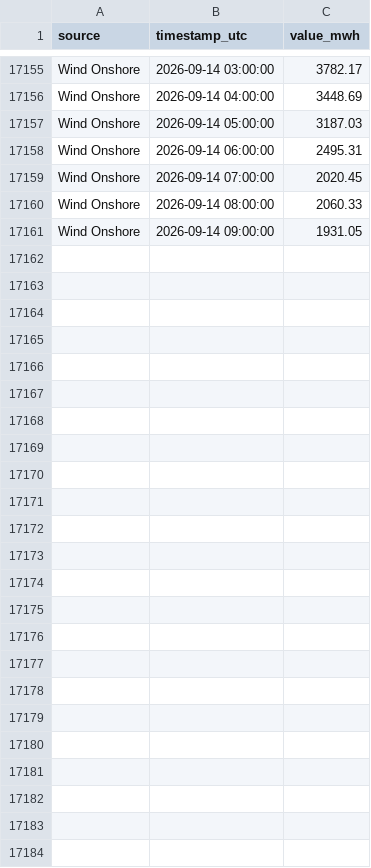
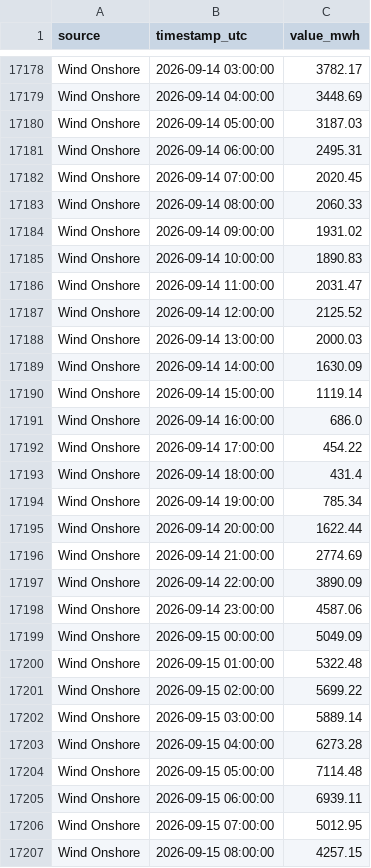
Before and after one commit to Ojmaiel/smard-pipeline, a CSV file: generation.csv, drawn as a sheet; only a part is shown, gaps mark what is left out; the diff covers the shown part only.

```diff
--- a/generation.csv
+++ b/generation.csv
@@ -17160,2 +17183,25 @@ Wind Onshore,2026-09-14 07:00:00,2020.45
 Wind Onshore,2026-09-14 08:00:00,2060.33
-Wind Onshore,2026-09-14 09:00:00,1931.05
+Wind Onshore,2026-09-14 09:00:00,1931.02
+Wind Onshore,2026-09-14 10:00:00,1890.83
+Wind Onshore,2026-09-14 11:00:00,2031.47
+Wind Onshore,2026-09-14 12:00:00,2125.52
+Wind Onshore,2026-09-14 13:00:00,2000.03
+Wind Onshore,2026-09-14 14:00:00,1630.09
+Wind Onshore,2026-09-14 15:00:00,1119.14
+Wind Onshore,2026-09-14 16:00:00,686.0
+Wind Onshore,2026-09-14 17:00:00,454.22
+Wind Onshore,2026-09-14 18:00:00,431.4
+Wind Onshore,2026-09-14 19:00:00,785.34
+Wind Onshore,2026-09-14 20:00:00,1622.44
+Wind Onshore,2026-09-14 21:00:00,2774.69
+Wind Onshore,2026-09-14 22:00:00,3890.09
+Wind Onshore,2026-09-14 23:00:00,4587.06
+Wind Onshore,2026-09-15 00:00:00,5049.09
+Wind Onshore,2026-09-15 01:00:00,5322.48
+Wind Onshore,2026-09-15 02:00:00,5699.22
+Wind Onshore,2026-09-15 03:00:00,5889.14
+Wind Onshore,2026-09-15 04:00:00,6273.28
+Wind Onshore,2026-09-15 05:00:00,7114.48
+Wind Onshore,2026-09-15 06:00:00,6939.11
+Wind Onshore,2026-09-15 07:00:00,5012.95
+Wind Onshore,2026-09-15 08:00:00,4257.15
```
Also changed, not shown: 23 added rows and 23 edited cells elsewhere in this file, 1 other file.
